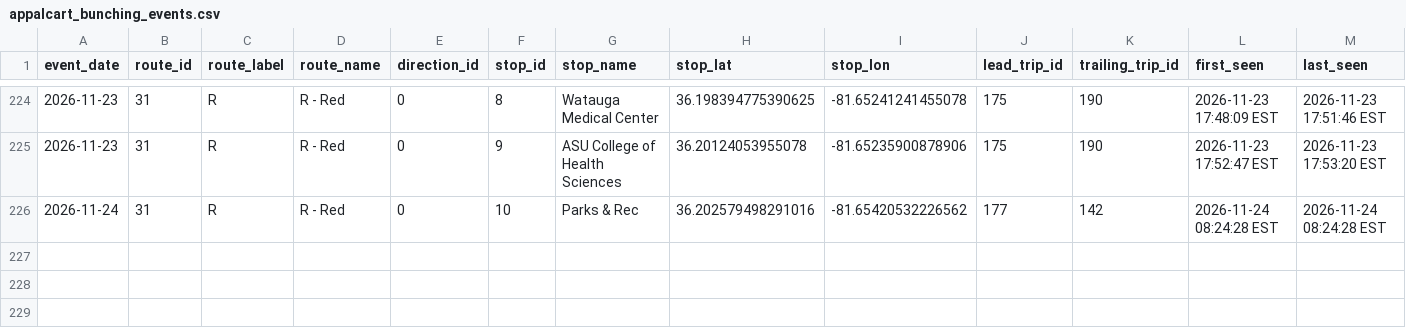
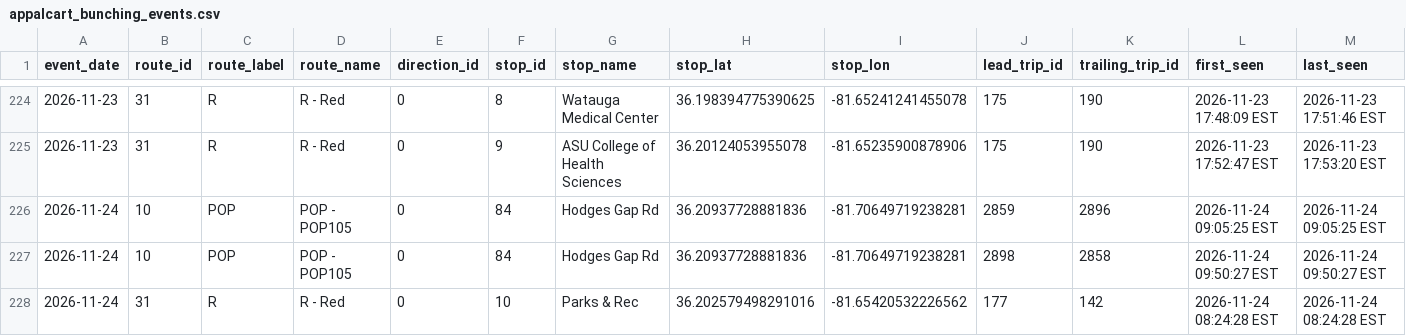
Before and after one commit to AI-Rapid-Prototyping/Bus-Bunching-Prediction, a CSV file: Outputs/AppalCart/appalcart_bunching_events.csv, drawn as a sheet; only a part is shown, gaps mark what is left out; rows hold the shown columns only; the diff names each change by its address in the sheet, - before the commit and + after, or states it on an @@ line.

Commit message:
Update AppalCART bunching events CSV

```diff
--- a/Outputs/AppalCart/appalcart_bunching_events.csv
+++ b/Outputs/AppalCart/appalcart_bunching_events.csv
+row 226: 2026-11-24 | 10 | POP | POP - POP105 | 0 | 84 | Hodges Gap Rd | 36.20937728881836 | -81.70649719238281 | 2859 | 2896 | 2026-11-24 09:05:25 EST | 2026-11-24 09:05:25 EST
+row 227: 2026-11-24 | 10 | POP | POP - POP105 | 0 | 84 | Hodges Gap Rd | 36.20937728881836 | -81.70649719238281 | 2898 | 2858 | 2026-11-24 09:50:27 EST | 2026-11-24 09:50:27 EST
```
